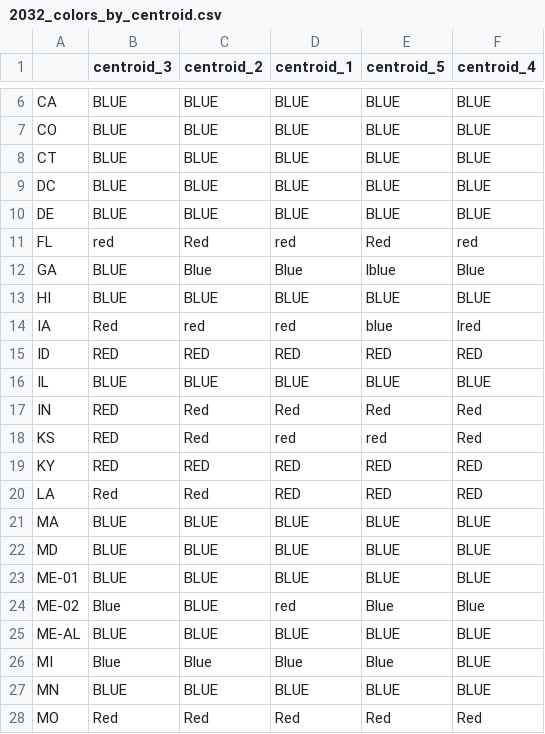
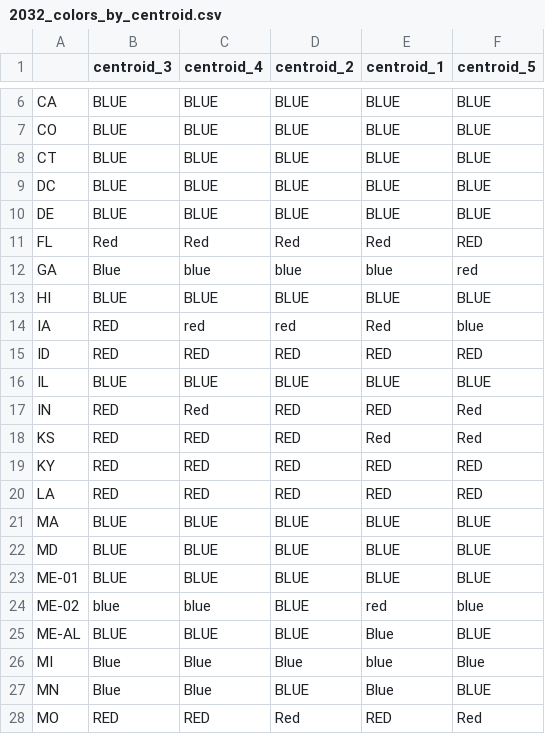
Before and after one commit to eigentaylor/historical-PVI, a CSV file: energy_predict/2032/2032_colors_by_centroid.csv, drawn as a sheet; only a part is shown, gaps mark what is left out; the diff covers the shown part only.

```diff
--- a/energy_predict/2032/2032_colors_by_centroid.csv
+++ b/energy_predict/2032/2032_colors_by_centroid.csv
@@ -1 +1 @@
-,centroid_3,centroid_2,centroid_1,centroid_5,centroid_4
+,centroid_3,centroid_4,centroid_2,centroid_1,centroid_5
@@ -10,12 +10,12 @@ DC,BLUE,BLUE,BLUE,BLUE,BLUE
 DE,BLUE,BLUE,BLUE,BLUE,BLUE
-FL,red,Red,red,Red,red
-GA,BLUE,Blue,Blue,lblue,Blue
+FL,Red,Red,Red,Red,RED
+GA,Blue,blue,blue,blue,red
 HI,BLUE,BLUE,BLUE,BLUE,BLUE
-IA,Red,red,red,blue,lred
+IA,RED,red,red,Red,blue
 ID,RED,RED,RED,RED,RED
 IL,BLUE,BLUE,BLUE,BLUE,BLUE
-IN,RED,Red,Red,Red,Red
-KS,RED,Red,red,red,Red
+IN,RED,Red,RED,RED,Red
+KS,RED,RED,RED,Red,Red
 KY,RED,RED,RED,RED,RED
-LA,Red,Red,RED,RED,RED
+LA,RED,RED,RED,RED,RED
 MA,BLUE,BLUE,BLUE,BLUE,BLUE
@@ -23,6 +23,6 @@ MD,BLUE,BLUE,BLUE,BLUE,BLUE
 ME-01,BLUE,BLUE,BLUE,BLUE,BLUE
-ME-02,Blue,BLUE,red,Blue,Blue
-ME-AL,BLUE,BLUE,BLUE,BLUE,BLUE
-MI,Blue,Blue,Blue,Blue,BLUE
-MN,BLUE,BLUE,BLUE,BLUE,BLUE
-MO,Red,Red,Red,Red,Red
+ME-02,blue,blue,BLUE,red,blue
+ME-AL,BLUE,BLUE,BLUE,Blue,BLUE
+MI,Blue,Blue,Blue,blue,Blue
+MN,Blue,Blue,BLUE,Blue,BLUE
+MO,RED,RED,Red,RED,Red
```
Also changed, not shown: 60 edited cells elsewhere in this file, energy_predict/2028/2028_color_changes_only.csv, energy_predict/2028/2028_colors_by_centroid.csv, 42 other files.
